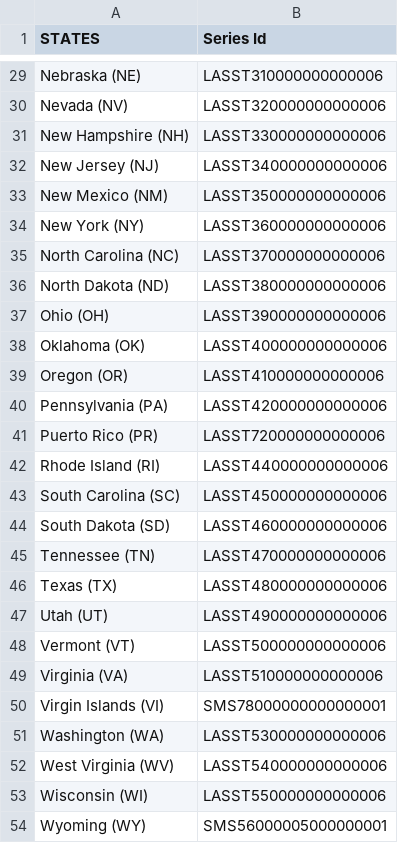
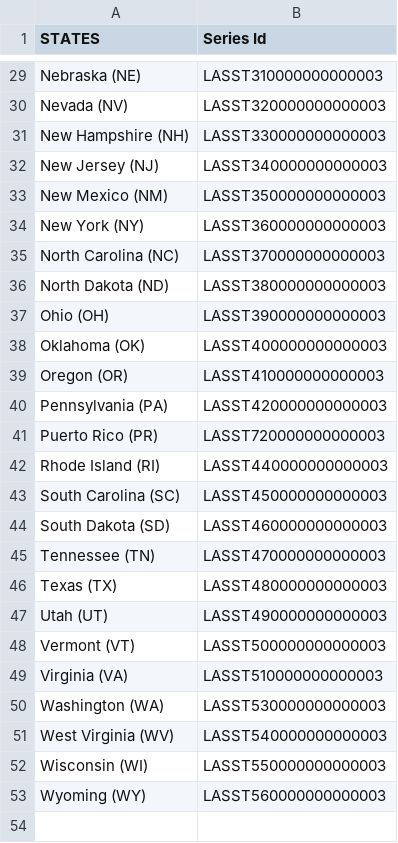
Before and after one commit to rsimeonoglou/group-project-1, a CSV file: Resources/States.csv, drawn as a sheet; only a part is shown, gaps mark what is left out; removed rows and columns are numbered as before the commit, all else as after; the diff covers the shown part only; the diff names each change by its address in the sheet, - before the commit and + after, or states it on an @@ line.

```diff
--- a/Resources/States.csv
+++ b/Resources/States.csv
-B29 (Series Id): LASST310000000000006
+B29 (Series Id): LASST310000000000003
-B30 (Series Id): LASST320000000000006
+B30 (Series Id): LASST320000000000003
-B31 (Series Id): LASST330000000000006
+B31 (Series Id): LASST330000000000003
-B32 (Series Id): LASST340000000000006
+B32 (Series Id): LASST340000000000003
-B33 (Series Id): LASST350000000000006
+B33 (Series Id): LASST350000000000003
-B34 (Series Id): LASST360000000000006
+B34 (Series Id): LASST360000000000003
-B35 (Series Id): LASST370000000000006
+B35 (Series Id): LASST370000000000003
-B36 (Series Id): LASST380000000000006
+B36 (Series Id): LASST380000000000003
-B37 (Series Id): LASST390000000000006
+B37 (Series Id): LASST390000000000003
-B38 (Series Id): LASST400000000000006
+B38 (Series Id): LASST400000000000003
-B39 (Series Id): LASST410000000000006
+B39 (Series Id): LASST410000000000003
-B40 (Series Id): LASST420000000000006
+B40 (Series Id): LASST420000000000003
-B41 (Series Id): LASST720000000000006
+B41 (Series Id): LASST720000000000003
-B42 (Series Id): LASST440000000000006
+B42 (Series Id): LASST440000000000003
-B43 (Series Id): LASST450000000000006
+B43 (Series Id): LASST450000000000003
-B44 (Series Id): LASST460000000000006
+B44 (Series Id): LASST460000000000003
-B45 (Series Id): LASST470000000000006
+B45 (Series Id): LASST470000000000003
-B46 (Series Id): LASST480000000000006
+B46 (Series Id): LASST480000000000003
-B47 (Series Id): LASST490000000000006
+B47 (Series Id): LASST490000000000003
-B48 (Series Id): LASST500000000000006
+B48 (Series Id): LASST500000000000003
-B49 (Series Id): LASST510000000000006
+B49 (Series Id): LASST510000000000003
-row 50: Virgin Islands (VI) | SMS78000000000000001
-B50 (Series Id): LASST530000000000006
+B50 (Series Id): LASST530000000000003
-B51 (Series Id): LASST540000000000006
+B51 (Series Id): LASST540000000000003
-B52 (Series Id): LASST550000000000006
+B52 (Series Id): LASST550000000000003
-B53 (Series Id): SMS56000005000000001
+B53 (Series Id): LASST560000000000003
```
Also changed, not shown: 27 edited cells elsewhere in this file, 1 other file.
